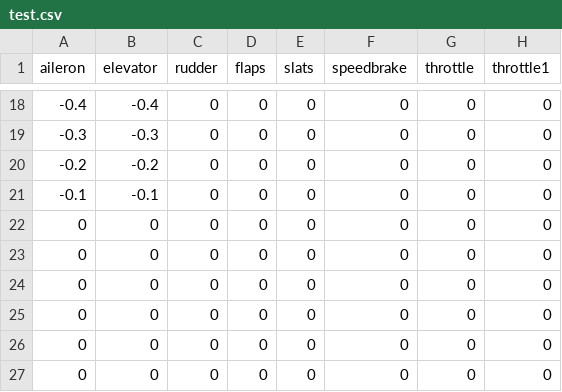
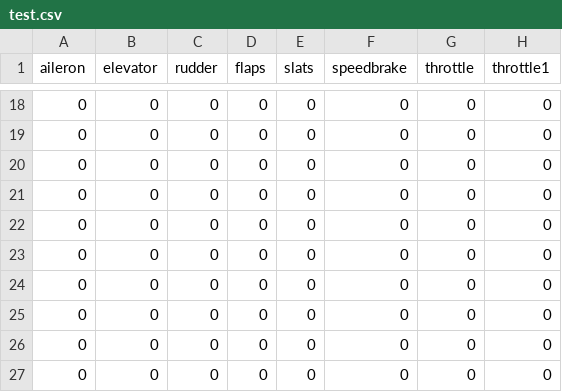
Before and after one commit to Shimoco7/FlightGearASE, a CSV file: resources/test.csv, drawn as a sheet; only a part is shown, gaps mark what is left out; the diff covers the shown part only; the diff names each change by its address in the sheet, - before the commit and + after, or states it on an @@ line.

```diff
--- a/resources/test.csv
+++ b/resources/test.csv
-A18 (aileron): -0.4
+A18 (aileron): 0
-B18 (elevator): -0.4
+B18 (elevator): 0
-A19 (aileron): -0.3
+A19 (aileron): 0
-B19 (elevator): -0.3
+B19 (elevator): 0
-A20 (aileron): -0.2
+A20 (aileron): 0
-B20 (elevator): -0.2
+B20 (elevator): 0
-A21 (aileron): -0.1
+A21 (aileron): 0
-B21 (elevator): -0.1
+B21 (elevator): 0
```
Also changed, not shown: 32 edited cells elsewhere in this file, 6 other files.
